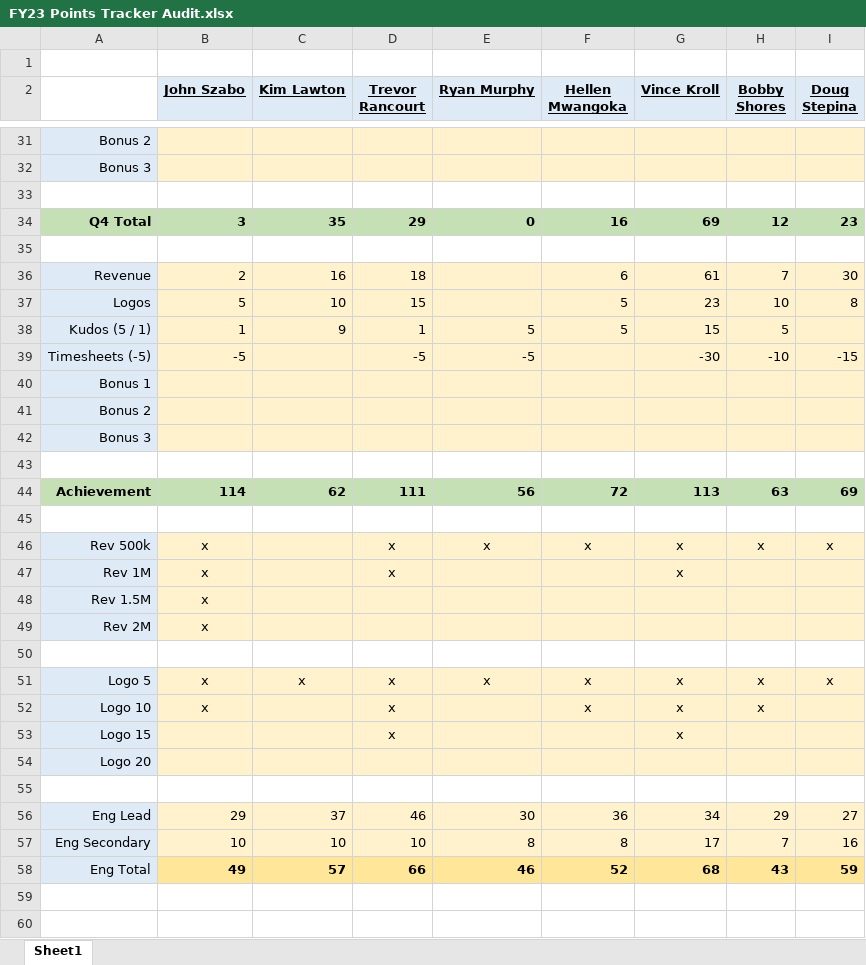
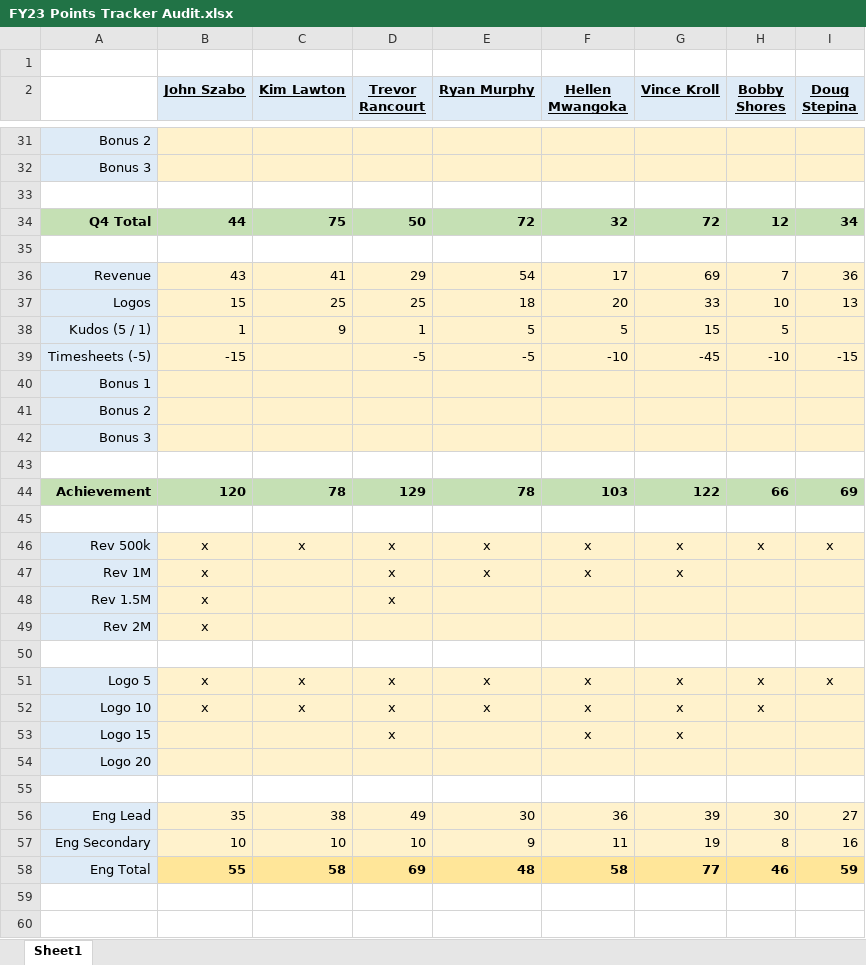
Before and after one commit to 23maverick23/scconstructorschampionship, an Excel workbook: _data/FY23 Points Tracker Audit.xlsx, sheet Sheet1, drawn as a sheet; only a part is shown, gaps mark what is left out; values as stored, in another font and other column widths than the file's, no borders; removed rows and columns are numbered as before the commit, all else as after; the diff covers the shown part only; the diff names each change by its address in the sheet, - before the commit and + after, or states it on an @@ line.

```diff
--- a/_data/FY23 Points Tracker Audit.xlsx (sheet Sheet1)
+++ b/_data/FY23 Points Tracker Audit.xlsx (sheet Sheet1)
-row 34: Q4 Total | 3 | 35 | 29 | 0 | 16 | 69 | 12 | 23
+row 34: Q4 Total | 44 | 75 | 50 | 72 | 32 | 72 | 12 | 34
-row 36: Revenue | 2 | 16 | 18 |  | 6 | 61 | 7 | 30
-row 37: Logos | 5 | 10 | 15 |  | 5 | 23 | 10 | 8
+row 36: Revenue | 43 | 41 | 29 | 54 | 17 | 69 | 7 | 36
+row 37: Logos | 15 | 25 | 25 | 18 | 20 | 33 | 10 | 13
-B39 (John Szabo): -5
+B39 (John Szabo): -15
-F39 (Hellen Mwangoka): (empty)
+F39 (Hellen Mwangoka): -10
-G39 (Vince Kroll): -30
+G39 (Vince Kroll): -45
-row 44: Achievement | 114 | 62 | 111 | 56 | 72 | 113 | 63 | 69
+row 44: Achievement | 120 | 78 | 129 | 78 | 103 | 122 | 66 | 69
-C46 (Kim Lawton): (empty)
+C46 (Kim Lawton): x
-E47 (Ryan Murphy): (empty)
+E47 (Ryan Murphy): x
-F47 (Hellen Mwangoka): (empty)
+F47 (Hellen Mwangoka): x
-D48 (Trevor Rancourt): (empty)
+D48 (Trevor Rancourt): x
-C52 (Kim Lawton): (empty)
+C52 (Kim Lawton): x
-E52 (Ryan Murphy): (empty)
+E52 (Ryan Murphy): x
-F53 (Hellen Mwangoka): (empty)
+F53 (Hellen Mwangoka): x
-B56 (John Szabo): 29
+B56 (John Szabo): 35
-C56 (Kim Lawton): 37
+C56 (Kim Lawton): 38
-D56 (Trevor Rancourt): 46
+D56 (Trevor Rancourt): 49
-G56 (Vince Kroll): 34
+G56 (Vince Kroll): 39
-H56 (Bobby Shores): 29
+H56 (Bobby Shores): 30
-E57 (Ryan Murphy): 8
+E57 (Ryan Murphy): 9
-F57 (Hellen Mwangoka): 8
+F57 (Hellen Mwangoka): 11
-G57 (Vince Kroll): 17
+G57 (Vince Kroll): 19
-H57 (Bobby Shores): 7
+H57 (Bobby Shores): 8
-row 58: Eng Total | 49 | 57 | 66 | 46 | 52 | 68 | 43 | 59
+row 58: Eng Total | 55 | 58 | 69 | 48 | 58 | 77 | 46 | 59
```
Also changed, not shown: 1 added row and 1 removed row elsewhere in this sheet, 1 other file.
